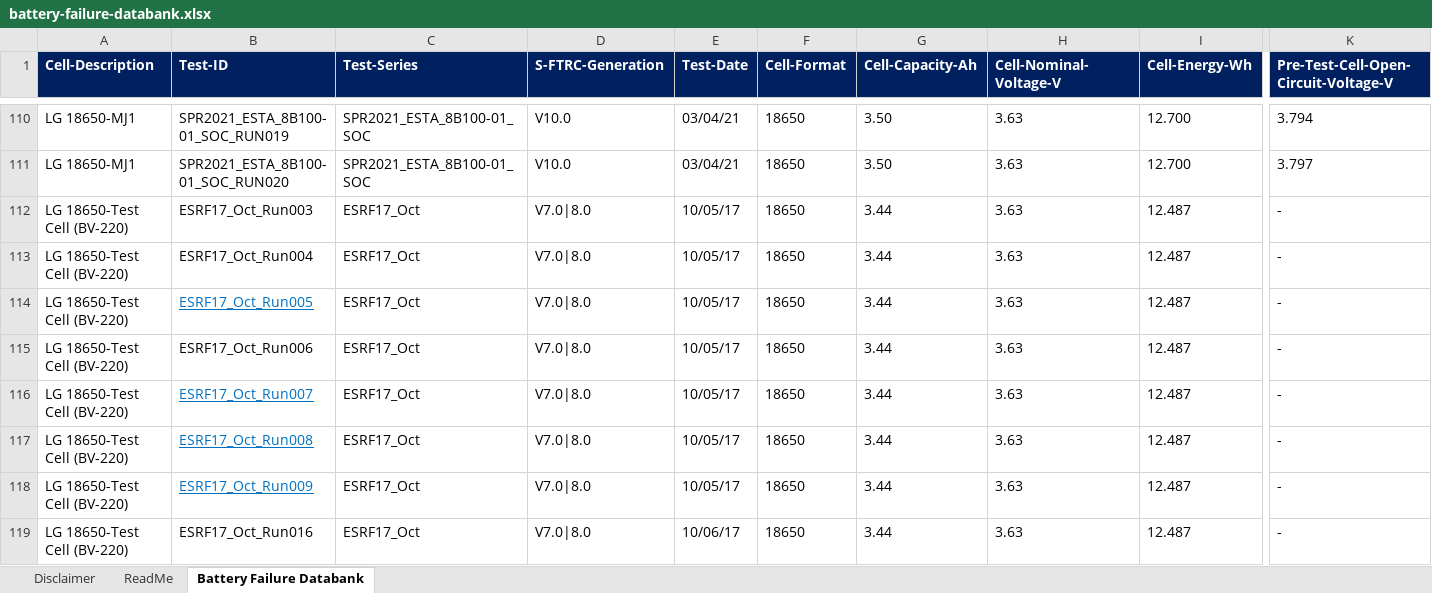
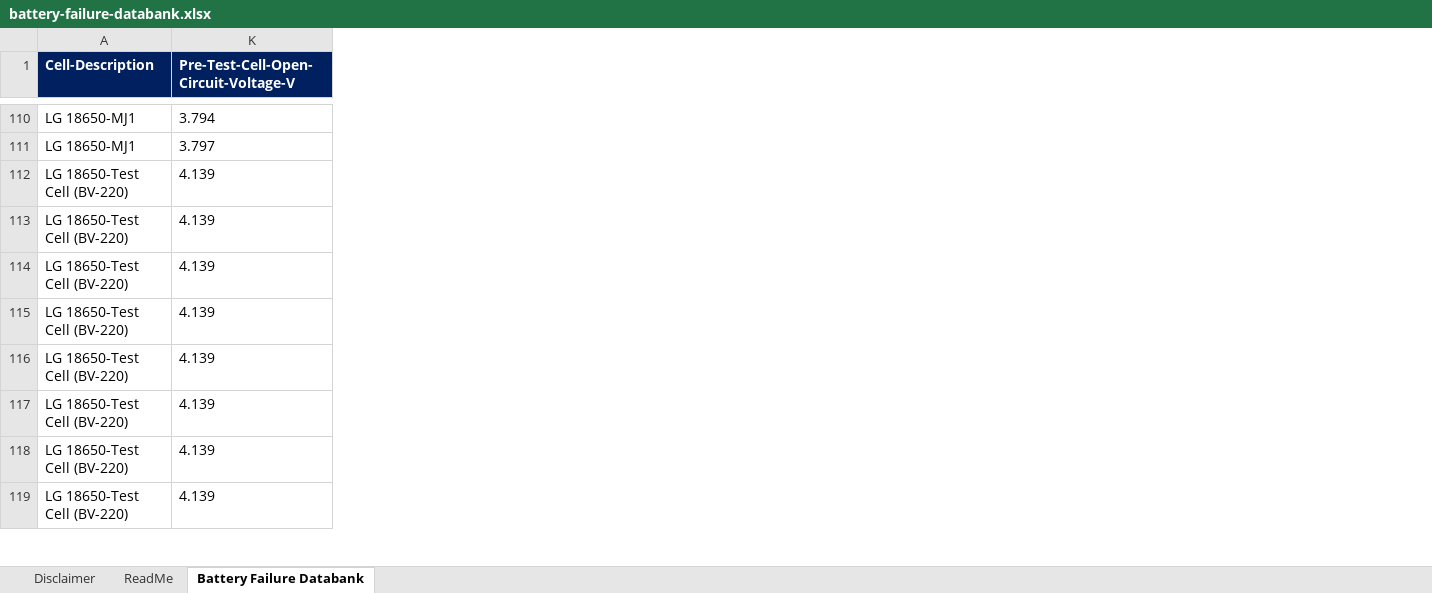
Before and after one commit to pedrovsglima/machine-learning-course, an Excel workbook: final_project/data/battery-failure-databank.xlsx, sheet Battery Failure Databank, drawn as a sheet; only a part is shown, gaps mark what is left out; values as stored, in another font and other column widths than the file's, no borders; charts and pictures not drawn; the diff covers the shown part only; the diff names each change by its address in the sheet, - before the commit and + after, or states it on an @@ line.

Commit message:
fix - imputation in column "Pre-Test-Cell-Open-Circuit-Voltage-V"

```diff
--- a/final_project/data/battery-failure-databank.xlsx (sheet Battery Failure Databank)
+++ b/final_project/data/battery-failure-databank.xlsx (sheet Battery Failure Databank)
@@ column B (Test-ID) hidden, rows 110-119: SPR2021_ESTA_8B100-01_SOC_RUN019 | SPR2021_ESTA_8B100-01_SOC_RUN020 | ESRF17_Oct_Run003 | ESRF17_Oct_Run004 | ESRF17_Oct_Run005 | ESRF17_Oct_Run006 | ESRF17_Oct_Run007 | ESRF17_Oct_Run008 | ESRF17_Oct_Run009 | ESRF17_Oct_Run016 @@
@@ column C (Test-Series) hidden, rows 110-119: SPR2021_ESTA_8B100-01_SOC | SPR2021_ESTA_8B100-01_SOC | ESRF17_Oct | ESRF17_Oct | ESRF17_Oct | ESRF17_Oct | ESRF17_Oct | ESRF17_Oct | ESRF17_Oct | ESRF17_Oct @@
@@ column D (S-FTRC-Generation) hidden, rows 110-119: V10.0 | V10.0 | V7.0|8.0 | V7.0|8.0 | V7.0|8.0 | V7.0|8.0 | V7.0|8.0 | V7.0|8.0 | V7.0|8.0 | V7.0|8.0 @@
@@ column E (Test-Date) hidden, rows 110-119: 03/04/21 | 03/04/21 | 10/05/17 | 10/05/17 | 10/05/17 | 10/05/17 | 10/05/17 | 10/05/17 | 10/05/17 | 10/06/17 @@
@@ column F (Cell-Format) hidden, rows 110-119: all 18650 @@
@@ column G (Cell-Capacity-Ah) hidden, rows 110-119: 3.50 | 3.50 | 3.44 | 3.44 | 3.44 | 3.44 | 3.44 | 3.44 | 3.44 | 3.44 @@
@@ column H (Cell-Nominal-Voltage-V) hidden, rows 110-119: all 3.63 @@
@@ column I (Cell-Energy-Wh) hidden, rows 110-119: 12.700 | 12.700 | 12.487 | 12.487 | 12.487 | 12.487 | 12.487 | 12.487 | 12.487 | 12.487 @@
-K112:K119: -
+K112:K119: 4.139
```
Also changed, not shown: 1 removed column and 71 edited cells elsewhere in this sheet, sheet ReadMe, charts or pictures, 1 other file.
